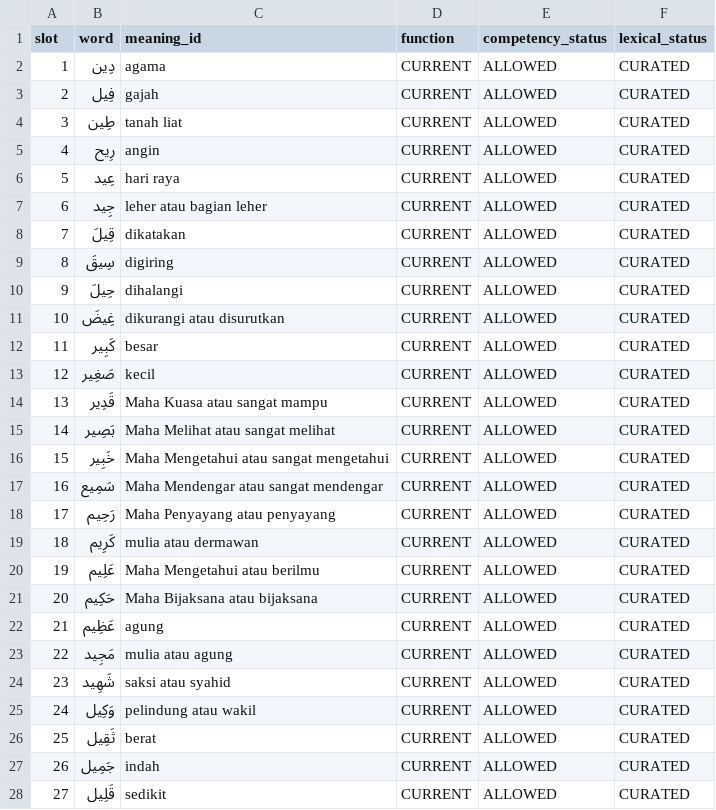
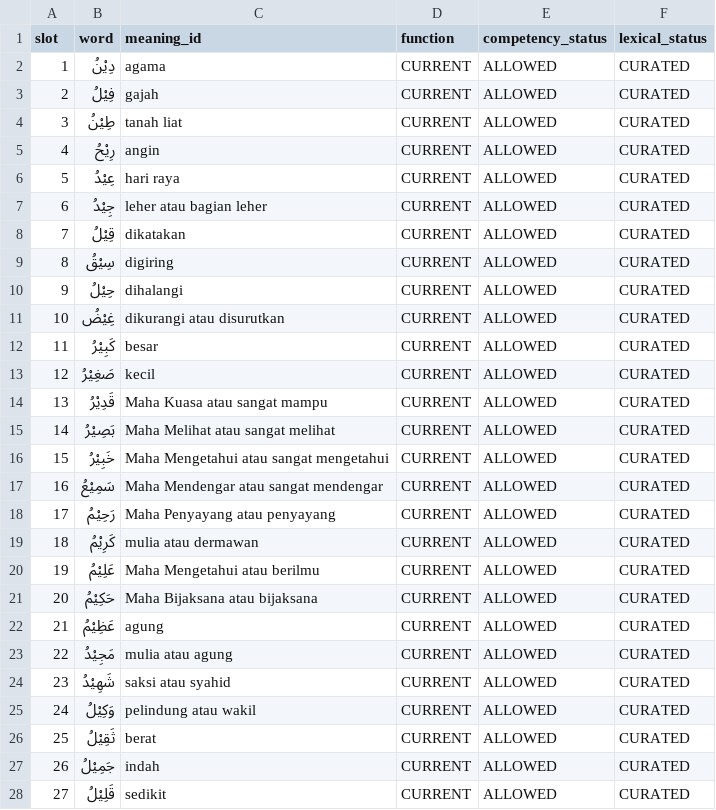
Before and after one commit to pesantrenriqa-boop/QURBATA, a CSV file: content/qwo/registry/JILID-2-P023-LEXICAL-FOUNDATION-V1.csv, drawn as a sheet; only a part is shown; the diff covers the shown part only.

Commit message:
fix(jilid2): apply Uthmani sukun and final dammah to P023 mad-ya words

```diff
--- a/content/qwo/registry/JILID-2-P023-LEXICAL-FOUNDATION-V1.csv
+++ b/content/qwo/registry/JILID-2-P023-LEXICAL-FOUNDATION-V1.csv
@@ -1,28 +1,28 @@
 slot,word,meaning_id,function,competency_status,lexical_status
-1,دِين,agama,CURRENT,ALLOWED,CURATED
-2,فِيل,gajah,CURRENT,ALLOWED,CURATED
-3,طِين,tanah liat,CURRENT,ALLOWED,CURATED
-4,رِيح,angin,CURRENT,ALLOWED,CURATED
-5,عِيد,hari raya,CURRENT,ALLOWED,CURATED
-6,جِيد,leher atau bagian leher,CURRENT,ALLOWED,CURATED
-7,قِيلَ,dikatakan,CURRENT,ALLOWED,CURATED
-8,سِيقَ,digiring,CURRENT,ALLOWED,CURATED
-9,حِيلَ,dihalangi,CURRENT,ALLOWED,CURATED
-10,غِيضَ,dikurangi atau disurutkan,CURRENT,ALLOWED,CURATED
-11,كَبِير,besar,CURRENT,ALLOWED,CURATED
-12,صَغِير,kecil,CURRENT,ALLOWED,CURATED
-13,قَدِير,Maha Kuasa atau sangat mampu,CURRENT,ALLOWED,CURATED
-14,بَصِير,Maha Melihat atau sangat melihat,CURRENT,ALLOWED,CURATED
-15,خَبِير,Maha Mengetahui atau sangat mengetahui,CURRENT,ALLOWED,CURATED
-16,سَمِيع,Maha Mendengar atau sangat mendengar,CURRENT,ALLOWED,CURATED
-17,رَحِيم,Maha Penyayang atau penyayang,CURRENT,ALLOWED,CURATED
-18,كَرِيم,mulia atau dermawan,CURRENT,ALLOWED,CURATED
-19,عَلِيم,Maha Mengetahui atau berilmu,CURRENT,ALLOWED,CURATED
-20,حَكِيم,Maha Bijaksana atau bijaksana,CURRENT,ALLOWED,CURATED
-21,عَظِيم,agung,CURRENT,ALLOWED,CURATED
-22,مَجِيد,mulia atau agung,CURRENT,ALLOWED,CURATED
-23,شَهِيد,saksi atau syahid,CURRENT,ALLOWED,CURATED
-24,وَكِيل,pelindung atau wakil,CURRENT,ALLOWED,CURATED
-25,ثَقِيل,berat,CURRENT,ALLOWED,CURATED
-26,جَمِيل,indah,CURRENT,ALLOWED,CURATED
-27,قَلِيل,sedikit,CURRENT,ALLOWED,CURATED
+1,دِيْنُ,agama,CURRENT,ALLOWED,CURATED
+2,فِيْلُ,gajah,CURRENT,ALLOWED,CURATED
+3,طِيْنُ,tanah liat,CURRENT,ALLOWED,CURATED
+4,رِيْحُ,angin,CURRENT,ALLOWED,CURATED
+5,عِيْدُ,hari raya,CURRENT,ALLOWED,CURATED
+6,جِيْدُ,leher atau bagian leher,CURRENT,ALLOWED,CURATED
+7,قِيْلُ,dikatakan,CURRENT,ALLOWED,CURATED
+8,سِيْقُ,digiring,CURRENT,ALLOWED,CURATED
+9,حِيْلُ,dihalangi,CURRENT,ALLOWED,CURATED
+10,غِيْضُ,dikurangi atau disurutkan,CURRENT,ALLOWED,CURATED
+11,كَبِيْرُ,besar,CURRENT,ALLOWED,CURATED
+12,صَغِيْرُ,kecil,CURRENT,ALLOWED,CURATED
+13,قَدِيْرُ,Maha Kuasa atau sangat mampu,CURRENT,ALLOWED,CURATED
+14,بَصِيْرُ,Maha Melihat atau sangat melihat,CURRENT,ALLOWED,CURATED
+15,خَبِيْرُ,Maha Mengetahui atau sangat mengetahui,CURRENT,ALLOWED,CURATED
+16,سَمِيْعُ,Maha Mendengar atau sangat mendengar,CURRENT,ALLOWED,CURATED
+17,رَحِيْمُ,Maha Penyayang atau penyayang,CURRENT,ALLOWED,CURATED
+18,كَرِيْمُ,mulia atau dermawan,CURRENT,ALLOWED,CURATED
+19,عَلِيْمُ,Maha Mengetahui atau berilmu,CURRENT,ALLOWED,CURATED
+20,حَكِيْمُ,Maha Bijaksana atau bijaksana,CURRENT,ALLOWED,CURATED
+21,عَظِيْمُ,agung,CURRENT,ALLOWED,CURATED
+22,مَجِيْدُ,mulia atau agung,CURRENT,ALLOWED,CURATED
+23,شَهِيْدُ,saksi atau syahid,CURRENT,ALLOWED,CURATED
+24,وَكِيْلُ,pelindung atau wakil,CURRENT,ALLOWED,CURATED
+25,ثَقِيْلُ,berat,CURRENT,ALLOWED,CURATED
+26,جَمِيْلُ,indah,CURRENT,ALLOWED,CURATED
+27,قَلِيْلُ,sedikit,CURRENT,ALLOWED,CURATED
```
Also changed, not shown: 5 edited cells elsewhere in this file.
